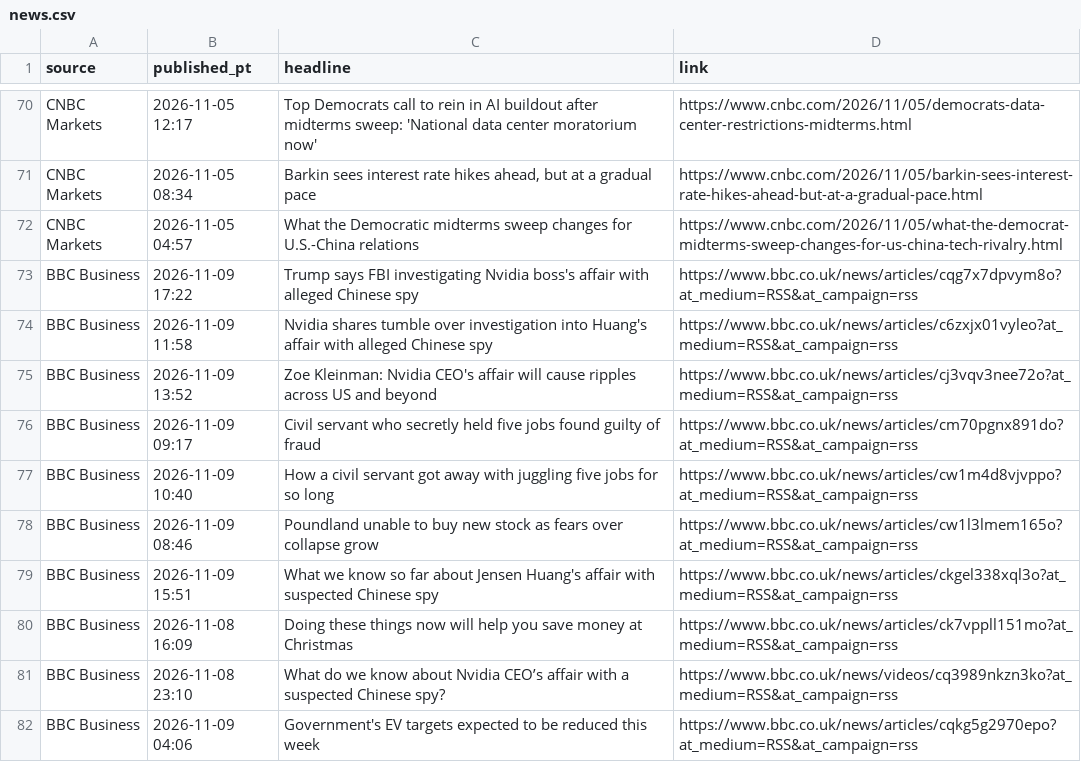
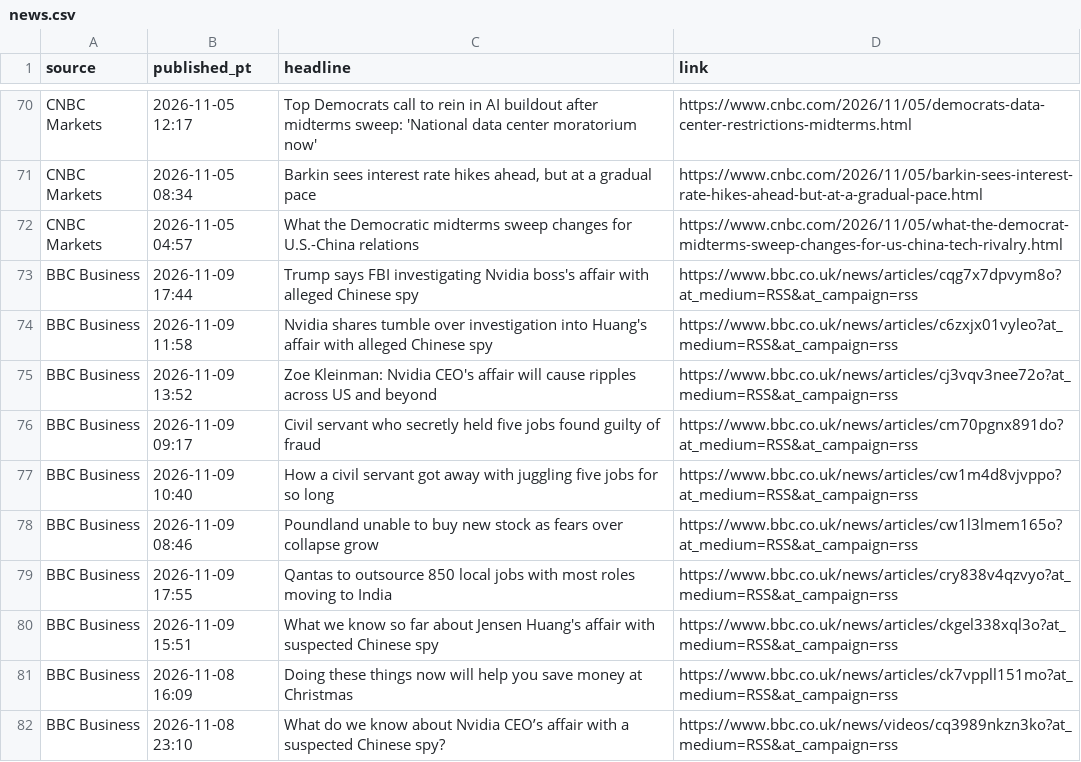
Before and after one commit to PatelNicknp/nicks-edge-dashboard, a CSV file: cache/news.csv, drawn as a sheet; only a part is shown, gaps mark what is left out.

```diff
--- a/cache/news.csv
+++ b/cache/news.csv
@@ -72,3 +72,3 @@ CNBC Markets,2026-11-05 08:34,"Barkin sees interest rate hikes ahead, but at a g
 CNBC Markets,2026-11-05 04:57,What the Democratic midterms sweep changes for U.S.-China relations,https://www.cnbc.com/2026/11/05/what-the-democrat-midterms-sweep-changes-for-us-china-tech-rivalry.html
-BBC Business,2026-11-09 17:22,Trump says FBI investigating Nvidia boss's affair with alleged Chinese spy,https://www.bbc.co.uk/news/articles/cqg7x7dpvym8o?at_medium=RSS&at_campaign=rss
+BBC Business,2026-11-09 17:44,Trump says FBI investigating Nvidia boss's affair with alleged Chinese spy,https://www.bbc.co.uk/news/articles/cqg7x7dpvym8o?at_medium=RSS&at_campaign=rss
 BBC Business,2026-11-09 11:58,Nvidia shares tumble over investigation into Huang's affair with alleged Chinese spy,https://www.bbc.co.uk/news/articles/c6zxjx01vyleo?at_medium=RSS&at_campaign=rss
@@ -78,2 +78,3 @@ BBC Business,2026-11-09 10:40,How a civil servant got away with juggling five jo
 BBC Business,2026-11-09 08:46,Poundland unable to buy new stock as fears over collapse grow,https://www.bbc.co.uk/news/articles/cw1l3lmem165o?at_medium=RSS&at_campaign=rss
+BBC Business,2026-11-09 17:55,Qantas to outsource 850 local jobs with most roles moving to India,https://www.bbc.co.uk/news/articles/cry838v4qzvyo?at_medium=RSS&at_campaign=rss
 BBC Business,2026-11-09 15:51,What we know so far about Jensen Huang's affair with suspected Chinese spy,https://www.bbc.co.uk/news/articles/ckgel338xql3o?at_medium=RSS&at_campaign=rss
@@ -81,2 +82 @@ BBC Business,2026-11-08 16:09,Doing these things now will help you save money at
 BBC Business,2026-11-08 23:10,What do we know about Nvidia CEO’s affair with a suspected Chinese spy?,https://www.bbc.co.uk/news/videos/cq3989nkzn3ko?at_medium=RSS&at_campaign=rss
-BBC Business,2026-11-09 04:06,Government's EV targets expected to be reduced this week,https://www.bbc.co.uk/news/articles/cqkg5g2970epo?at_medium=RSS&at_campaign=rss
```
Also changed, not shown: data/forecast_log.csv, output/momentum.csv, 26 other files.
